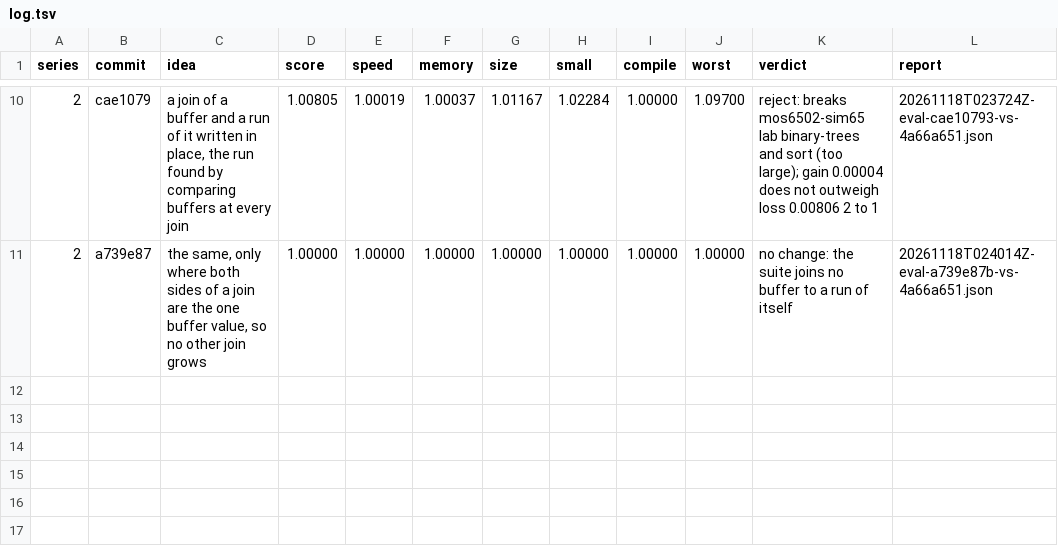
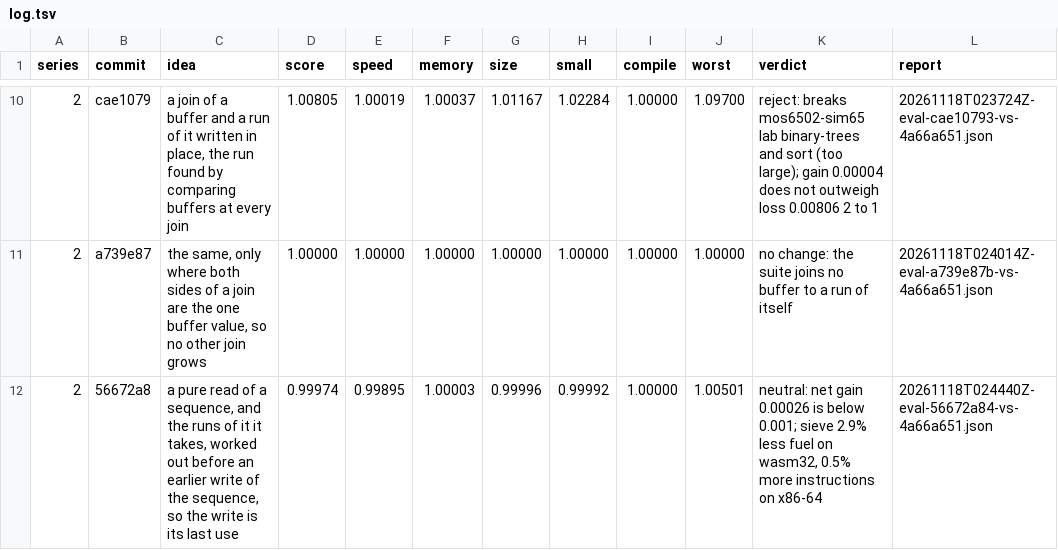
Before and after one commit to benburk/faun-lang, a TSV file: ratchet/log.tsv, drawn as a sheet; only a part is shown, gaps mark what is left out.

Commit message:
The flate library copies a match that ends before where it writes as a run of its window joined to it, now written in place, and a test holds a run joined to its list, a run of counted words and a read beside a write in one record to a step costing what it writes; the memory note says why the compiler moves reads before writes and no extend_from was added, and the compression note marks both findings fixed

```diff
--- a/ratchet/log.tsv
+++ b/ratchet/log.tsv
@@ -11 +11,2 @@ series	commit	idea	score	speed	memory	size	small	compile	worst	verdict	report
 2	a739e87	the same, only where both sides of a join are the one buffer value, so no other join grows	1.00000	1.00000	1.00000	1.00000	1.00000	1.00000	1.00000	no change: the suite joins no buffer to a run of itself	20261118T024014Z-eval-a739e87b-vs-4a66a651.json
+2	56672a8	a pure read of a sequence, and the runs of it it takes, worked out before an earlier write of the sequence, so the write is its last use	0.99974	0.99895	1.00003	0.99996	0.99992	1.00000	1.00501	neutral: net gain 0.00026 is below 0.001; sieve 2.9% less fuel on wasm32, 0.5% more instructions on x86-64	20261118T024440Z-eval-56672a84-vs-4a66a651.json
```
Also changed, not shown: 5 other files.
